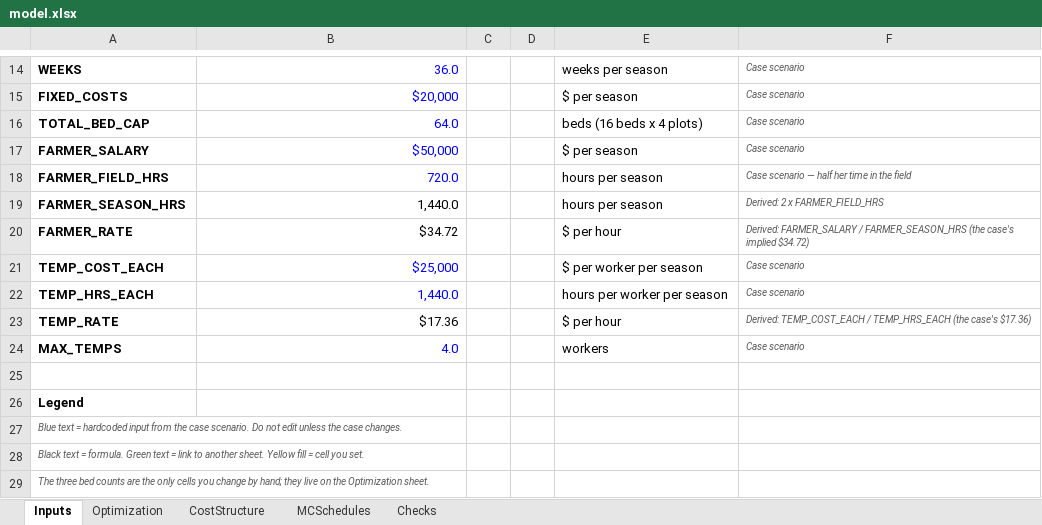
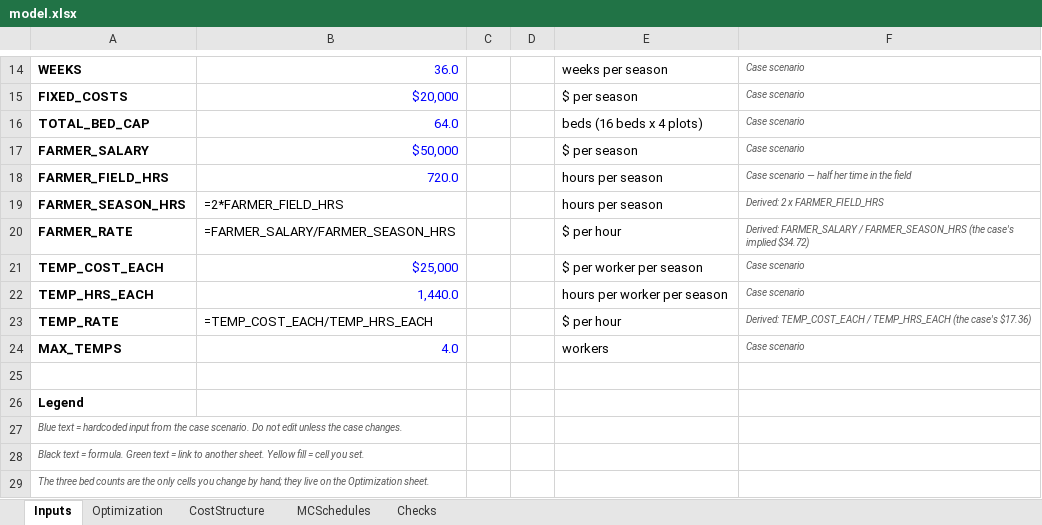
Before and after one commit to SeanBarnes03/Sean-Barnes, an Excel workbook: capabilities/marginal-analysis/model.xlsx, sheet Inputs, drawn as a sheet; only a part is shown, gaps mark what is left out; values as stored, in another font and other column widths than the file's, no borders; formulas without a stored value are shown as written; the diff names each change by its address in the sheet, - before the commit and + after, or states it on an @@ line.

```diff
--- a/capabilities/marginal-analysis/model.xlsx (sheet Inputs)
+++ b/capabilities/marginal-analysis/model.xlsx (sheet Inputs)
-B19: 1,440.0
+B19: =2*FARMER_FIELD_HRS
-B20: $34.72
+B20: =FARMER_SALARY/FARMER_SEASON_HRS
-B23: $17.36
+B23: =TEMP_COST_EACH/TEMP_HRS_EACH
```
Also changed, not shown: sheet MCSchedules, sheet Checks, sheet Optimization, sheet CostStructure.
